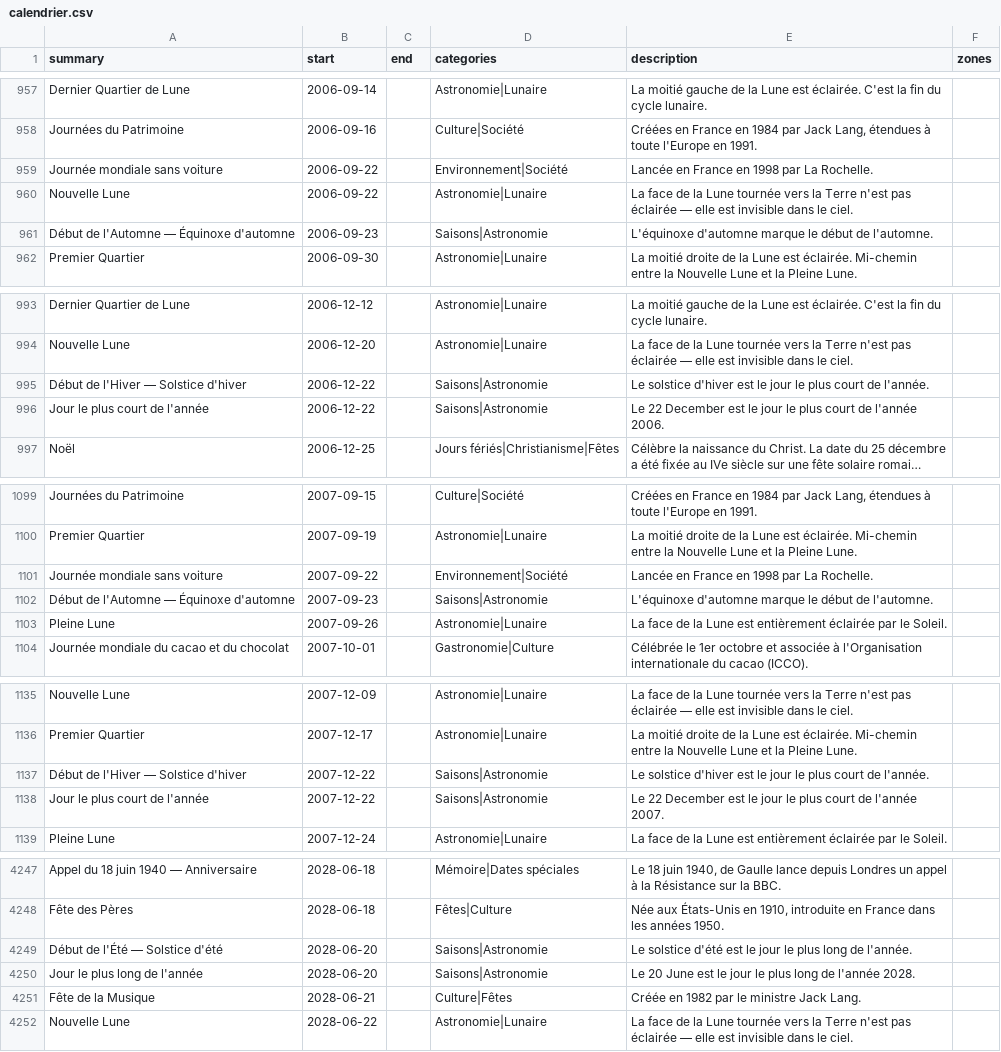
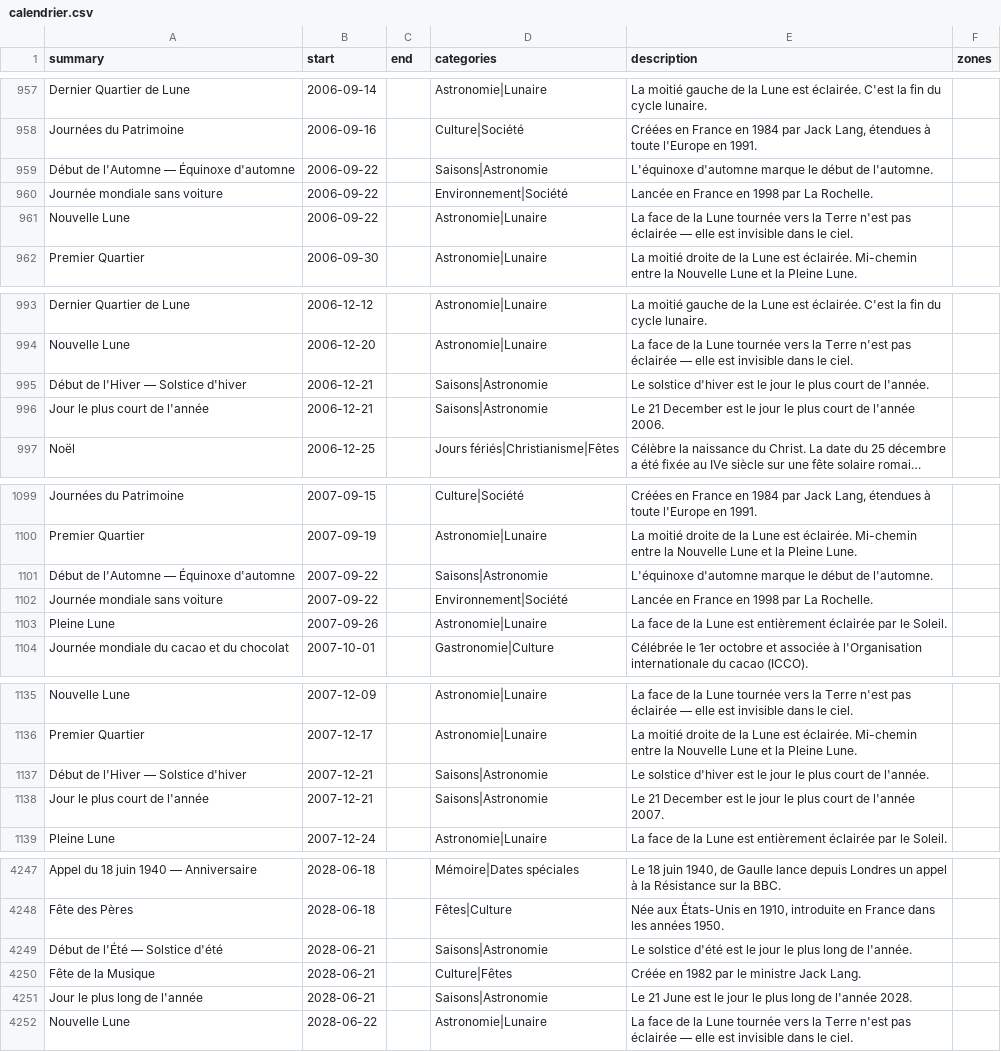
Before and after one commit to TiboTsr/calendrier-france-ics, a CSV file: calendrier.csv, drawn as a sheet; only a part is shown, gaps mark what is left out; long unchanged cells end in …; removed rows and columns are numbered as before the commit, all else as after; the diff covers the shown part only; the diff names each change by its address in the sheet, - before the commit and + after, or states it on an @@ line.

```diff
--- a/calendrier.csv
+++ b/calendrier.csv
+row 959: Début de l'Automne — Équinoxe d'automne | 2006-09-22 |  | Saisons|Astronomie | L'équinoxe d'automne marque le début de l'automne.
-row 961: Début de l'Automne — Équinoxe d'automne | 2006-09-23 |  | Saisons|Astronomie | L'équinoxe d'automne marque le début de l'automne.
-B995:B996 (start): 2006-12-22
+B995:B996 (start): 2006-12-21
-E996 (description): Le 22 December est…
+E996 (description): Le 21 December est…
+row 1101: Début de l'Automne — Équinoxe d'automne | 2007-09-22 |  | Saisons|Astronomie | L'équinoxe d'automne marque le début de l'automne.
-row 1102: Début de l'Automne — Équinoxe d'automne | 2007-09-23 |  | Saisons|Astronomie | L'équinoxe d'automne marque le début de l'automne.
-B1137:B1138 (start): 2007-12-22
+B1137:B1138 (start): 2007-12-21
-E1138 (description): Le 22 December est…
+E1138 (description): Le 21 December est…
-B4249 (start): 2028-06-20
+B4249 (start): 2028-06-21
-row 4250: Jour le plus long de l'année | 2028-06-20 |  | Saisons|Astronomie | Le 20 June est le jour le plus long de l'année 2028.
+row 4251: Jour le plus long de l'année | 2028-06-21 |  | Saisons|Astronomie | Le 21 June est le jour le plus long de l'année 2028.
```
Also changed, not shown: 1 edited cell elsewhere in this file, 12 other files.
